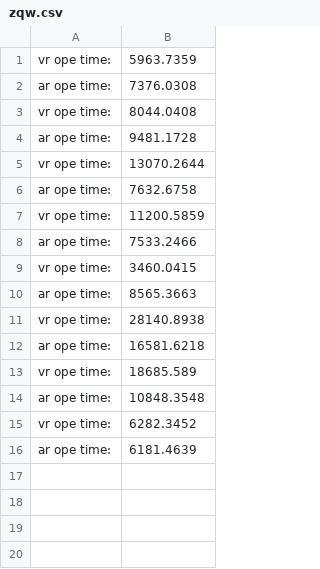
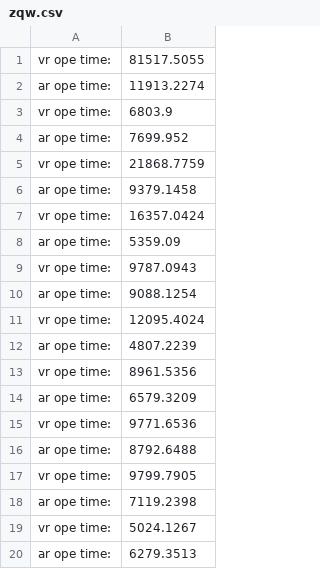
Before and after one commit to TheManyBELL/SmartSign, a CSV file: Data/Mode/CG1/zqw.csv, drawn as a sheet.

```diff
--- a/Data/Mode/CG1/zqw.csv
+++ b/Data/Mode/CG1/zqw.csv
@@ -1,16 +1,20 @@
-vr ope time:,5963.7359
-ar ope time:,7376.0308
-vr ope time:,8044.0408
-ar ope time:,9481.1728
-vr ope time:,13070.2644
-ar ope time:,7632.6758
-vr ope time:,11200.5859
-ar ope time:,7533.2466
-vr ope time:,3460.0415
-ar ope time:,8565.3663
-vr ope time:,28140.8938
-ar ope time:,16581.6218
-vr ope time:,18685.589
-ar ope time:,10848.3548
-vr ope time:,6282.3452
-ar ope time:,6181.4639
+vr ope time:,81517.5055
+ar ope time:,11913.2274
+vr ope time:,6803.9
+ar ope time:,7699.952
+vr ope time:,21868.7759
+ar ope time:,9379.1458
+vr ope time:,16357.0424
+ar ope time:,5359.09
+vr ope time:,9787.0943
+ar ope time:,9088.1254
+vr ope time:,12095.4024
+ar ope time:,4807.2239
+vr ope time:,8961.5356
+ar ope time:,6579.3209
+vr ope time:,9771.6536
+ar ope time:,8792.6488
+vr ope time:,9799.7905
+ar ope time:,7119.2398
+vr ope time:,5024.1267
+ar ope time:,6279.3513
```
Also changed, not shown: Data/Mode/CG1/ls.csv, Data/Mode/CG1/lzm.csv, 54 other files.
